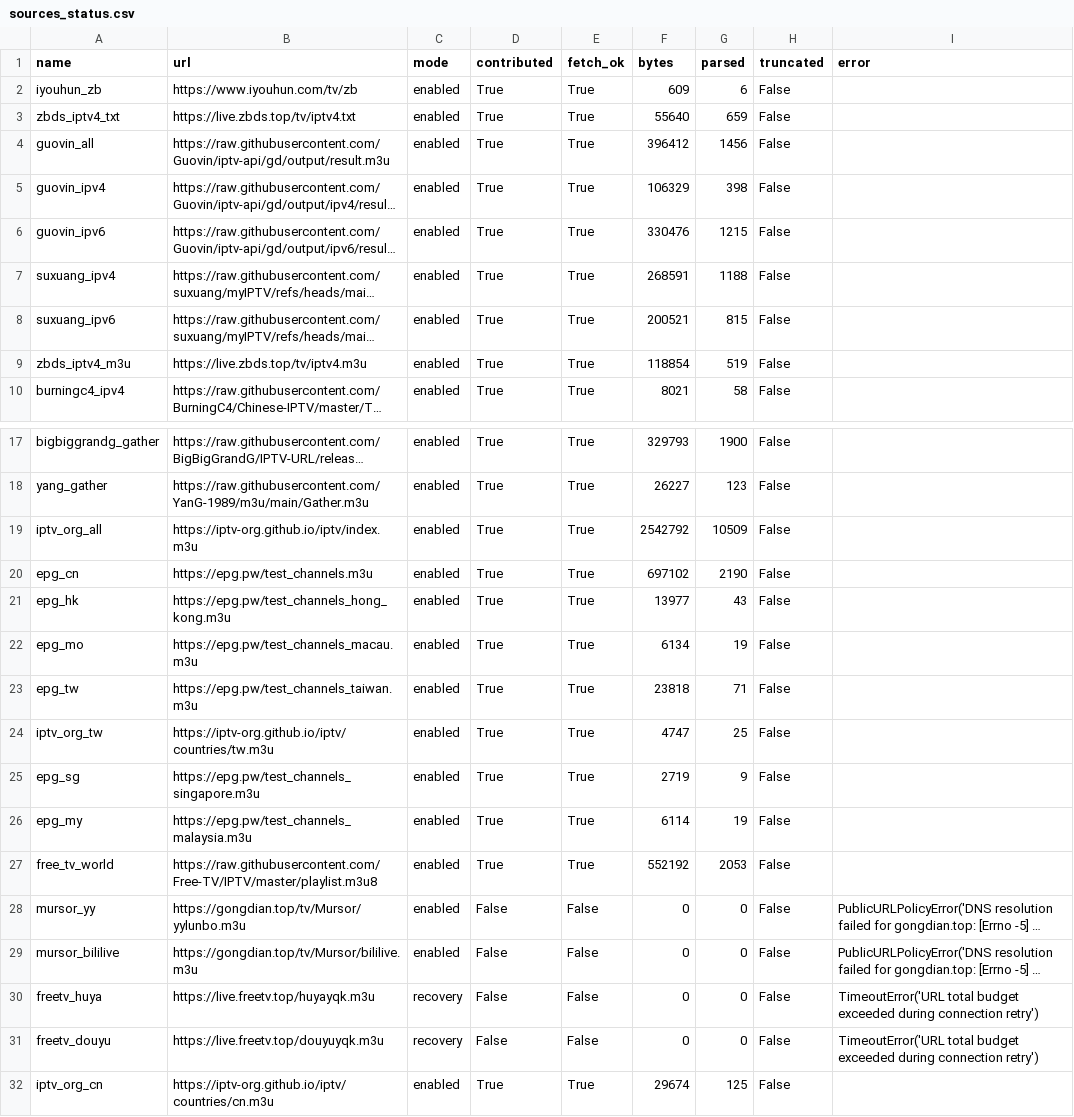
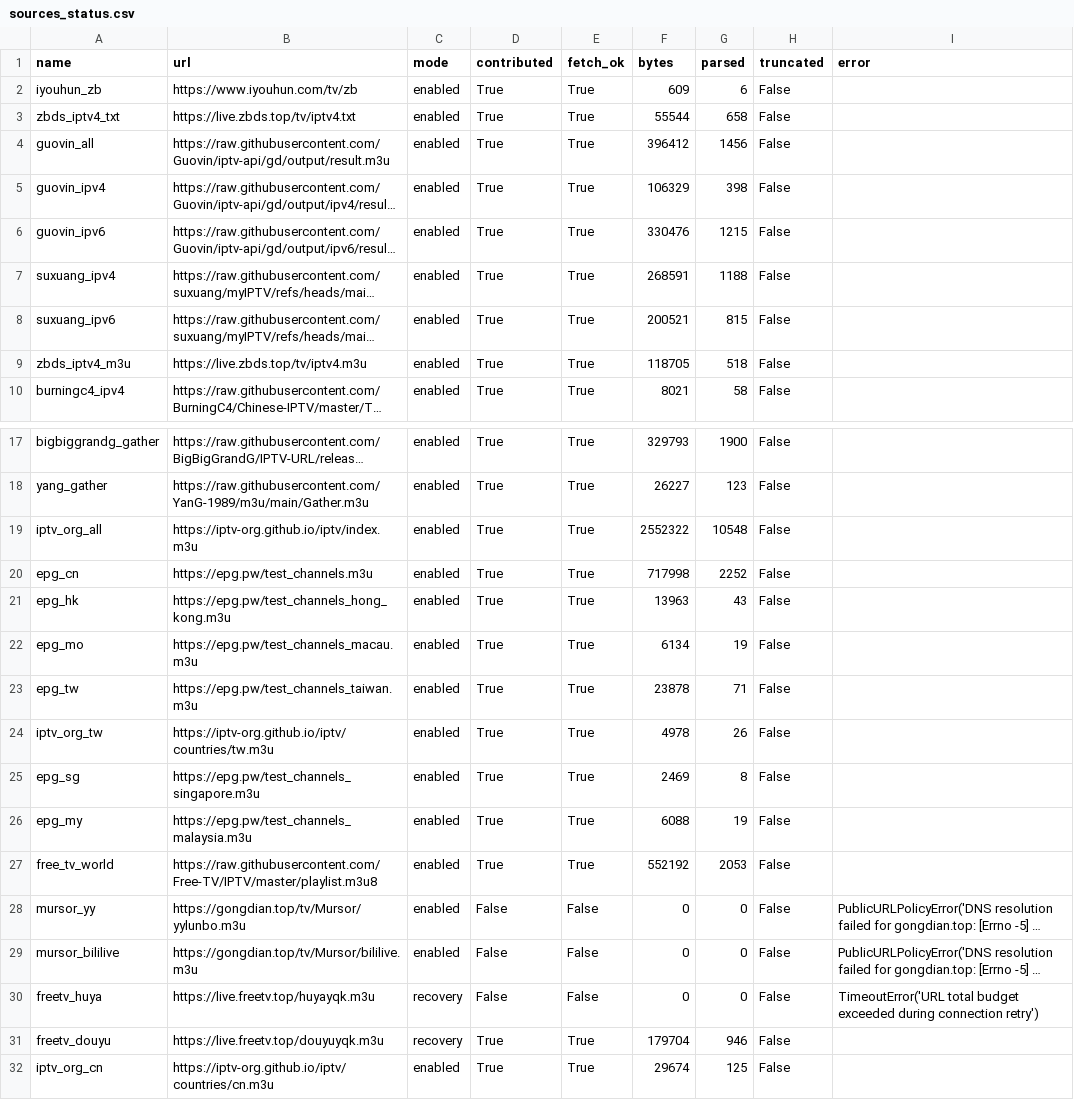
Before and after one commit to hujianj/tv-live-auto-check, a CSV file: sources_status.csv, drawn as a sheet; only a part is shown, gaps mark what is left out; long unchanged cells end in …; the diff names each change by its address in the sheet, - before the commit and + after, or states it on an @@ line.

```diff
--- a/sources_status.csv
+++ b/sources_status.csv
-F3 (bytes): 55640
+F3 (bytes): 55544
-G3 (parsed): 659
+G3 (parsed): 658
-F9 (bytes): 118854
+F9 (bytes): 118705
-G9 (parsed): 519
+G9 (parsed): 518
-F19 (bytes): 2542792
+F19 (bytes): 2552322
-G19 (parsed): 10509
+G19 (parsed): 10548
-F20 (bytes): 697102
+F20 (bytes): 717998
-G20 (parsed): 2190
+G20 (parsed): 2252
-F21 (bytes): 13977
+F21 (bytes): 13963
-F23 (bytes): 23818
+F23 (bytes): 23878
-F24 (bytes): 4747
+F24 (bytes): 4978
-G24 (parsed): 25
+G24 (parsed): 26
-F25 (bytes): 2719
+F25 (bytes): 2469
-G25 (parsed): 9
+G25 (parsed): 8
-F26 (bytes): 6114
+F26 (bytes): 6088
-D31 (contributed): False
+D31 (contributed): True
-E31 (fetch_ok): False
+E31 (fetch_ok): True
-F31 (bytes): 0
+F31 (bytes): 179704
-G31 (parsed): 0
+G31 (parsed): 946
-I31 (error): TimeoutError('URL total budget exceeded during connection retry')
+I31 (error): (empty)
```
Also changed, not shown: 19 other files.
